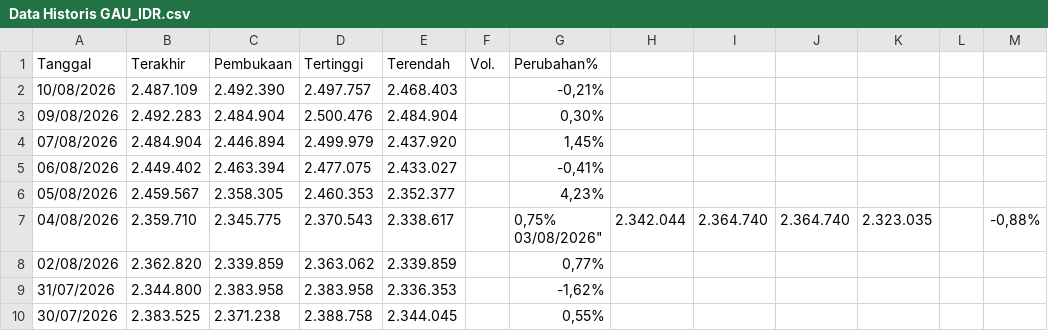
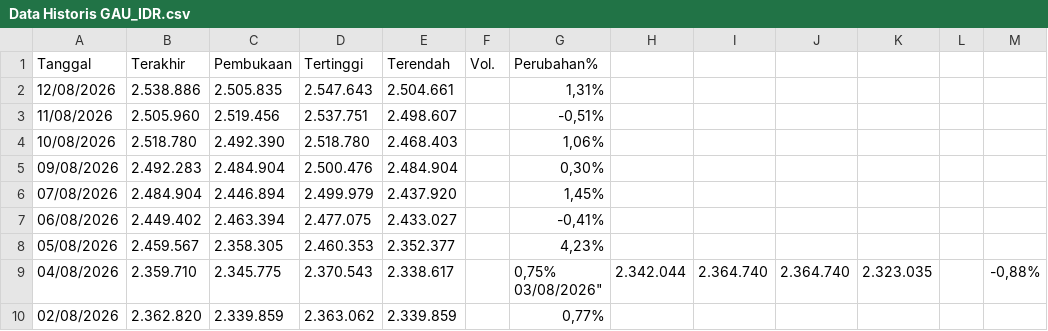
Before and after one commit to wlmyaps/kurs, a CSV file: Data Historis GAU_IDR.csv, drawn as a sheet; only a part is shown; the shorter side is filled out with more unchanged rows.

```diff
--- a/Data Historis GAU_IDR.csv
+++ b/Data Historis GAU_IDR.csv
@@ -1,3 +1,5 @@
 "Tanggal","Terakhir","Pembukaan","Tertinggi","Terendah","Vol.","Perubahan%"
-"10/08/2026","2.487.109","2.492.390","2.497.757","2.468.403","","-0,21%"
+"12/08/2026","2.538.886","2.505.835","2.547.643","2.504.661","","1,31%"
+"11/08/2026","2.505.960","2.519.456","2.537.751","2.498.607","","-0,51%"
+"10/08/2026","2.518.780","2.492.390","2.518.780","2.468.403","","1,06%"
 "09/08/2026","2.492.283","2.484.904","2.500.476","2.484.904","","0,30%"
```
Also changed, not shown: saham - Sheet1.csv, 1 other file.
